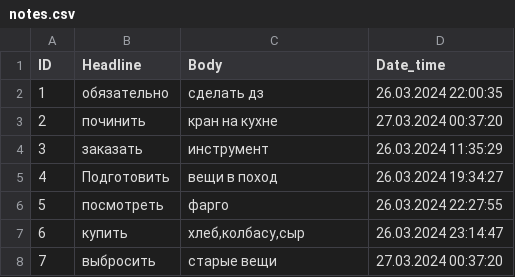
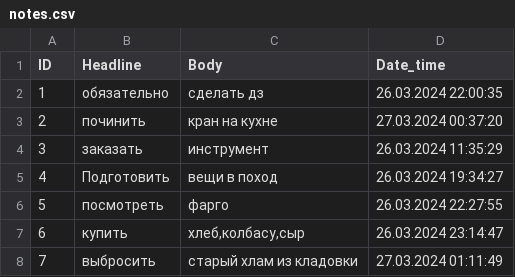
Before and after one commit to malgurvik/PythonNotes, a CSV file: notes.csv, drawn as a sheet.

```diff
--- a/notes.csv
+++ b/notes.csv
@@ -7,2 +7,2 @@ ID;Headline;Body;Date_time
 6;купить;хлеб,колбасу,сыр;26.03.2024 23:14:47
-7;выбросить;старые вещи;27.03.2024 00:37:20
+7;выбросить;старый хлам из кладовки;27.03.2024 01:11:49
```
Also changed, not shown: 1 other file.
